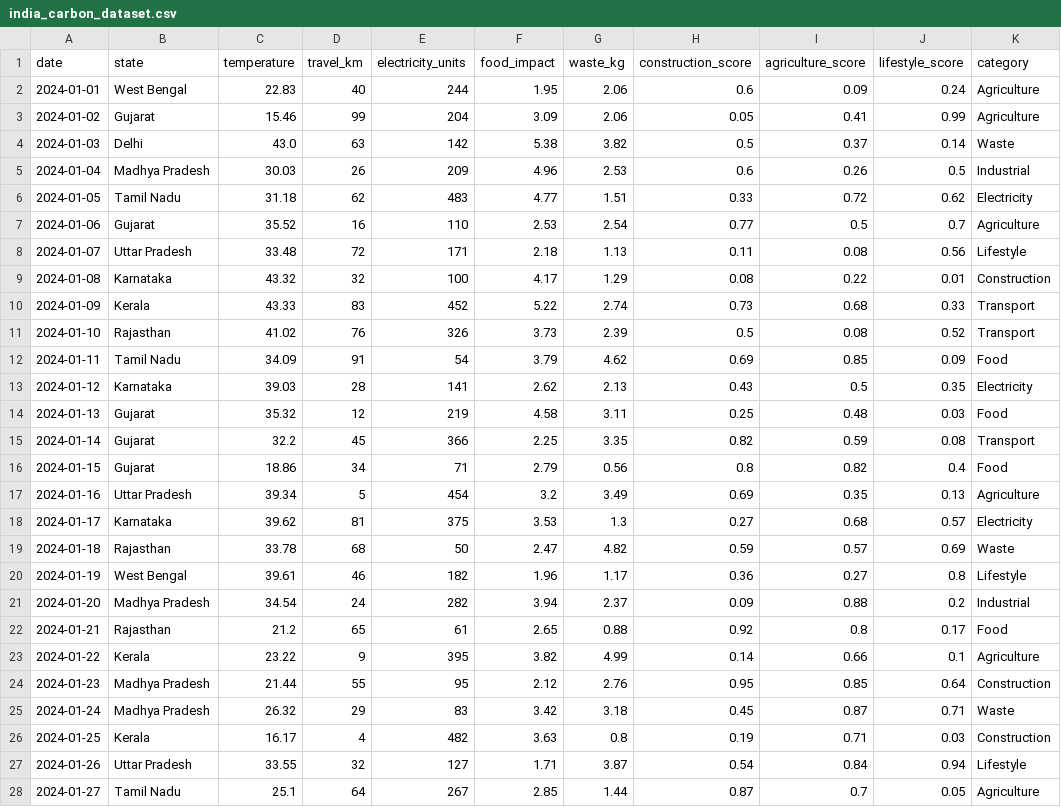
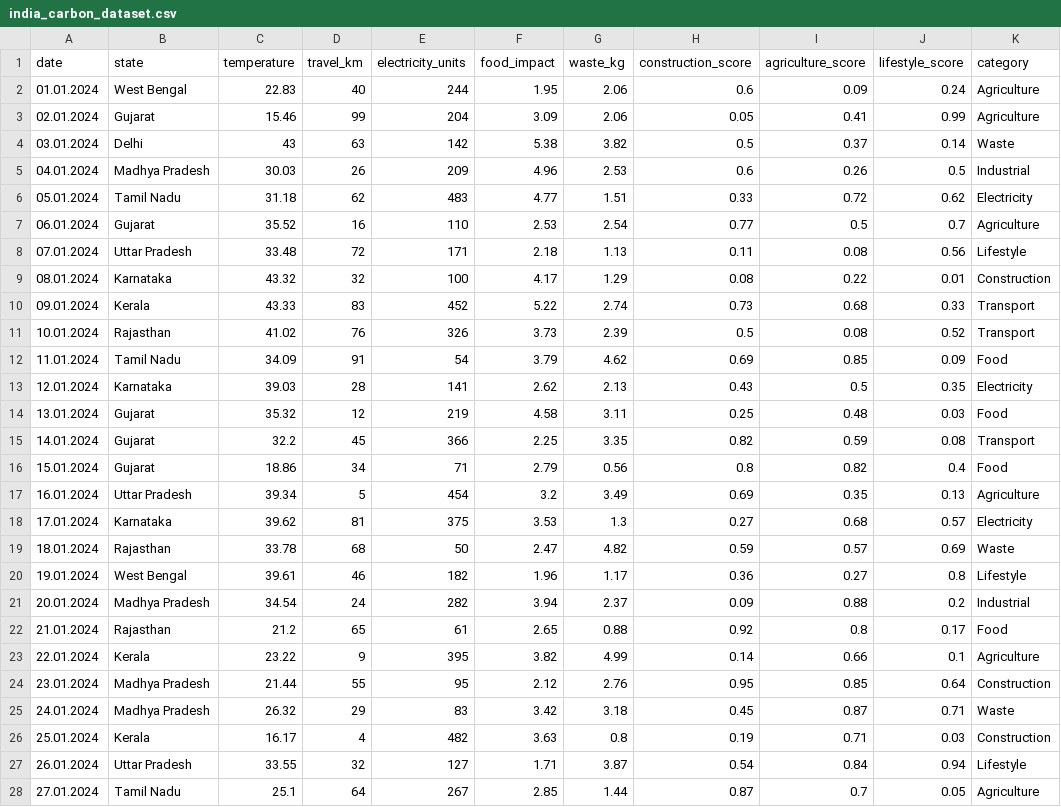
Before and after one commit to rachit5105/Carbon-Tracker, a CSV file: data source/india_carbon_dataset.csv, drawn as a sheet; only a part is shown; the diff covers the shown part only; the diff names each change by its address in the sheet, - before the commit and + after, or states it on an @@ line.

```diff
--- a/data source/india_carbon_dataset.csv
+++ b/data source/india_carbon_dataset.csv
-A2 (date): 2024-01-01
+A2 (date): 01.01.2024
-A3 (date): 2024-01-02
+A3 (date): 02.01.2024
-A4 (date): 2024-01-03
+A4 (date): 03.01.2024
-C4 (temperature): 43.0
+C4 (temperature): 43
-A5 (date): 2024-01-04
+A5 (date): 04.01.2024
-A6 (date): 2024-01-05
+A6 (date): 05.01.2024
-A7 (date): 2024-01-06
+A7 (date): 06.01.2024
-A8 (date): 2024-01-07
+A8 (date): 07.01.2024
-A9 (date): 2024-01-08
+A9 (date): 08.01.2024
-A10 (date): 2024-01-09
+A10 (date): 09.01.2024
-A11 (date): 2024-01-10
+A11 (date): 10.01.2024
-A12 (date): 2024-01-11
+A12 (date): 11.01.2024
-A13 (date): 2024-01-12
+A13 (date): 12.01.2024
-A14 (date): 2024-01-13
+A14 (date): 13.01.2024
-A15 (date): 2024-01-14
+A15 (date): 14.01.2024
-A16 (date): 2024-01-15
+A16 (date): 15.01.2024
-A17 (date): 2024-01-16
+A17 (date): 16.01.2024
-A18 (date): 2024-01-17
+A18 (date): 17.01.2024
-A19 (date): 2024-01-18
+A19 (date): 18.01.2024
-A20 (date): 2024-01-19
+A20 (date): 19.01.2024
-A21 (date): 2024-01-20
+A21 (date): 20.01.2024
-A22 (date): 2024-01-21
+A22 (date): 21.01.2024
-A23 (date): 2024-01-22
+A23 (date): 22.01.2024
-A24 (date): 2024-01-23
+A24 (date): 23.01.2024
-A25 (date): 2024-01-24
+A25 (date): 24.01.2024
-A26 (date): 2024-01-25
+A26 (date): 25.01.2024
-A27 (date): 2024-01-26
+A27 (date): 26.01.2024
-A28 (date): 2024-01-27
+A28 (date): 27.01.2024
```
Also changed, not shown: 132 edited cells elsewhere in this file, 1 other file.
